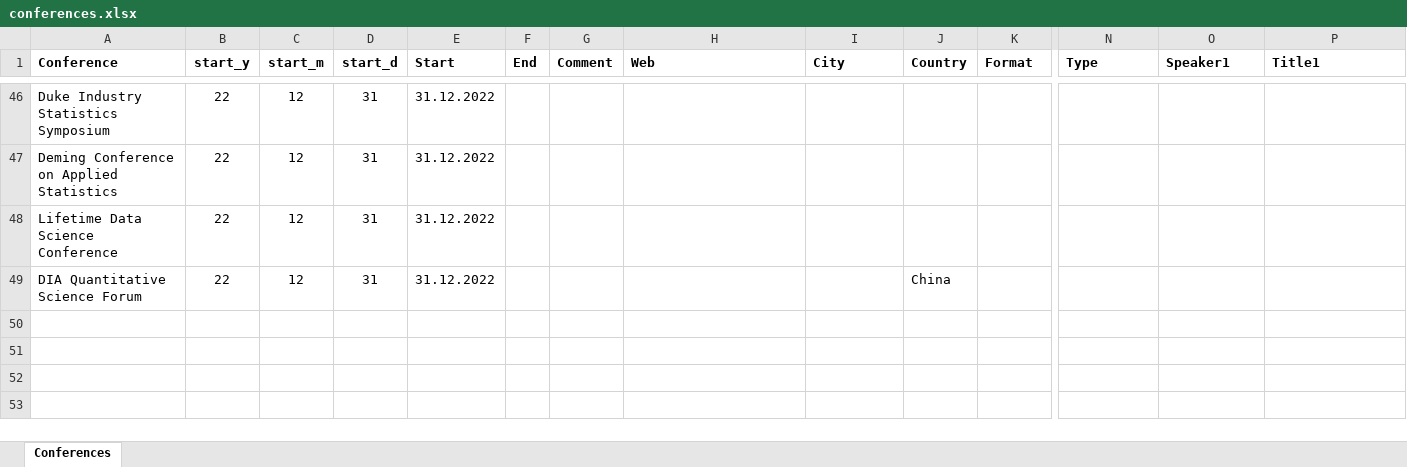
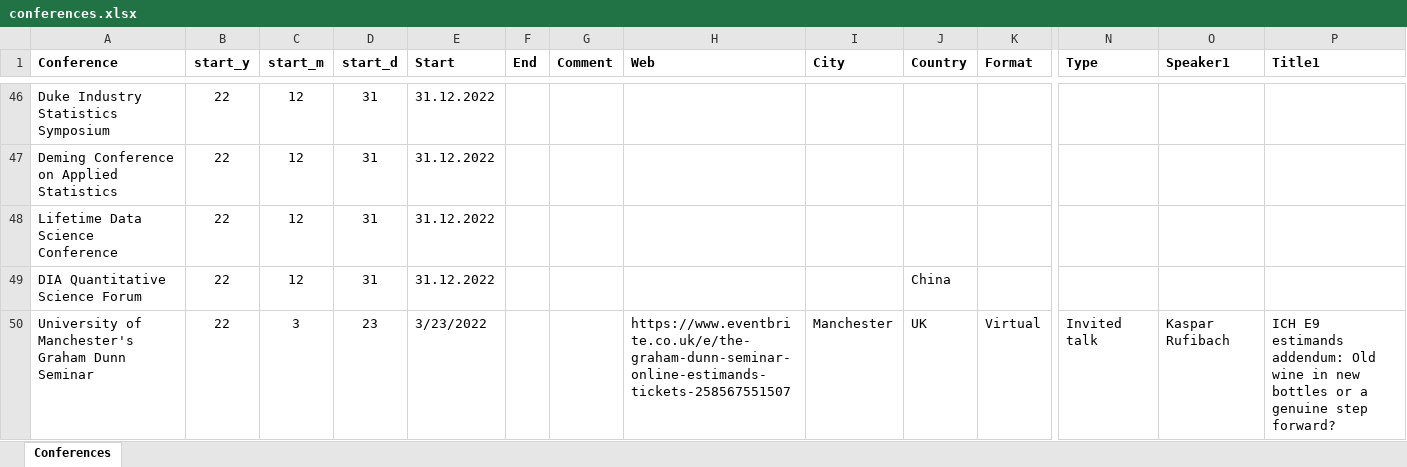
Before and after one commit to oncoestimand/oncowg_webpage, an Excel workbook: data/conferences.xlsx, sheet Conferences, drawn as a sheet; only a part is shown, gaps mark what is left out; values as stored, in another font and other column widths than the file's, no borders; charts and pictures not drawn; rows hold the shown columns only; the diff names each change by its address in the sheet, - before the commit and + after, or states it on an @@ line.

```diff
--- a/data/conferences.xlsx (sheet Conferences)
+++ b/data/conferences.xlsx (sheet Conferences)
+row 50: University of Manchester's Graham Dunn Seminar | 22 | 3 | 23 | 3/23/2022 |  |  | https://www.eventbrite.co.uk/e/the-graham-dunn-seminar-online-estimands-tickets-258567551507 | Manchester | UK | Virtual | Invited talk | Kaspar Rufibach | ICH E9 estimands addendum: Old wine in new bottles or a genuine step forward?
```
Also changed, not shown: data/members.xlsx, docs/data/conferences.xlsx, 6 other files.
